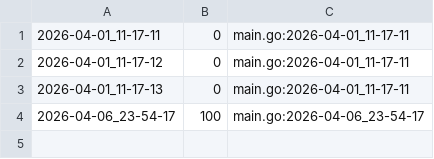
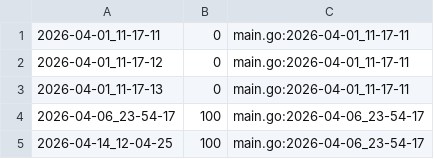
Before and after one commit to qxcode-course/ed-ter-bloco-a-cayare, a CSV file: .tko/track/ed@queimada/track.csv, drawn as a sheet; the diff names each change by its address in the sheet, - before the commit and + after, or states it on an @@ line.

```diff
--- a/.tko/track/ed@queimada/track.csv
+++ b/.tko/track/ed@queimada/track.csv
+row 5: 2026-04-14_12-04-25 | 100 | main.go:2026-04-06_23-54-17
```
Also changed, not shown: 30 other files.
